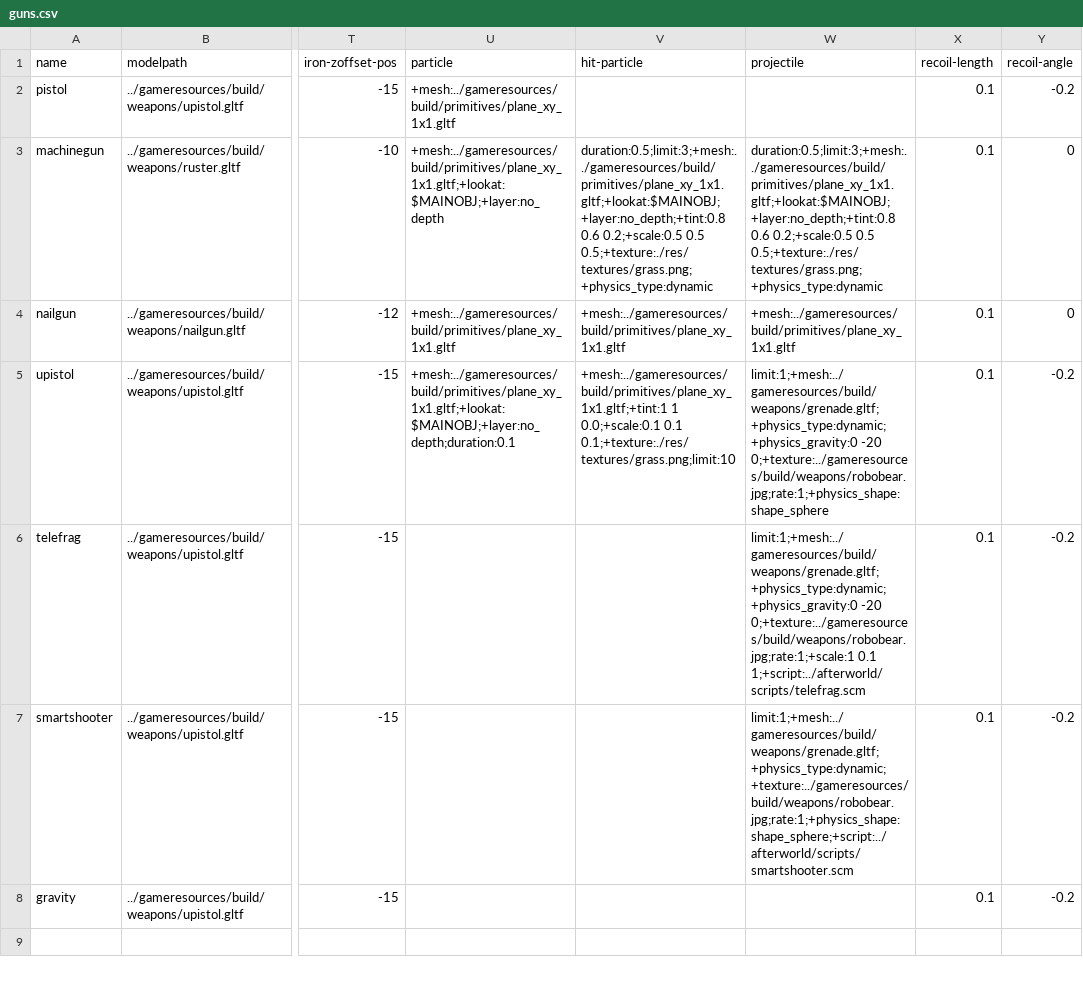
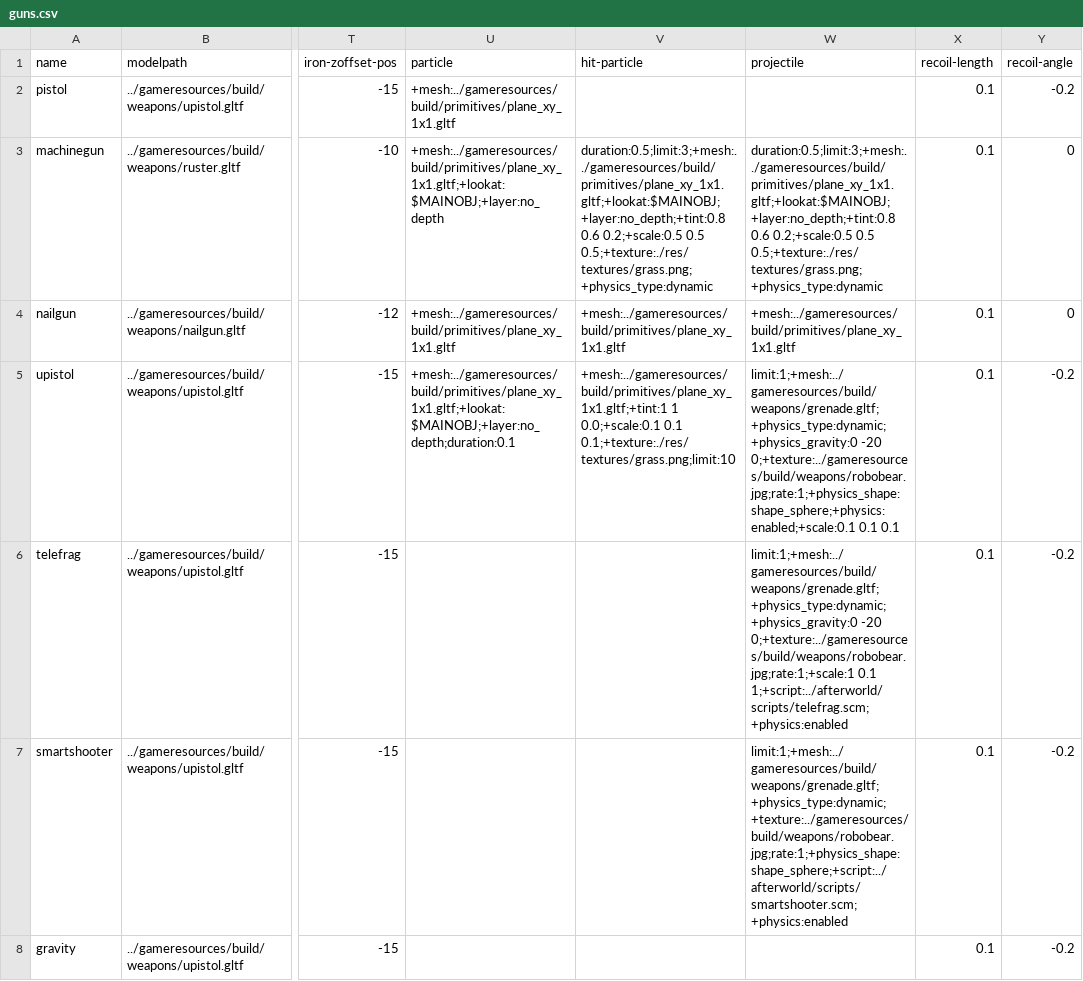
Before and after one commit to BradfordMedeiros/afterworld, a CSV file: data/guns.csv, drawn as a sheet; only a part is shown, gaps mark what is left out; the diff names each change by its address in the sheet, - before the commit and + after, or states it on an @@ line.

Commit message:
update emitter attrs/ physics enabled

```diff
--- a/data/guns.csv
+++ b/data/guns.csv
-W5 (projectile): limit:1;+mesh:../gameresources/build/weapons/grenade.gltf;+physics_type:dynamic;+physics_gravity:0 -20 0;+texture:../gameresources/build/weapons/robobear.jpg;rate:1;+physics_shape:shape_sphere
+W5 (projectile): limit:1;+mesh:../gameresources/build/weapons/grenade.gltf;+physics_type:dynamic;+physics_gravity:0 -20 0;+texture:../gameresources/build/weapons/robobear.jpg;rate:1;+physics_shape:shape_sphere;+physics:enabled;+scale:0.1 0.1 0.1
-W6 (projectile): …0;+texture:../gameresources/build/weapons/robobear.jpg;rate:1;+scale:1 0.1 1;+script:../afterworld/scripts/telefrag.scm
+W6 (projectile): …0;+texture:../gameresources/build/weapons/robobear.jpg;rate:1;+scale:1 0.1 1;+script:../afterworld/scripts/telefrag.scm;+physics:enabled
-W7 (projectile): limit:1;+mesh:../gameresources/build/weapons/grenade.gltf;+physics_type:dynamic;+texture:../gameresources/build/weapons/robobear.jpg;rate:1;+physics_shape:shape_sphere;+script:../afterworld/scripts/smartshooter.scm
+W7 (projectile): limit:1;+mesh:../gameresources/build/weapons/grenade.gltf;+physics_type:dynamic;+texture:../gameresources/build/weapons/robobear.jpg;rate:1;+physics_shape:shape_sphere;+script:../afterworld/scripts/smartshooter.scm;+physics:enabled
```
Also changed, not shown: 2 other files.
